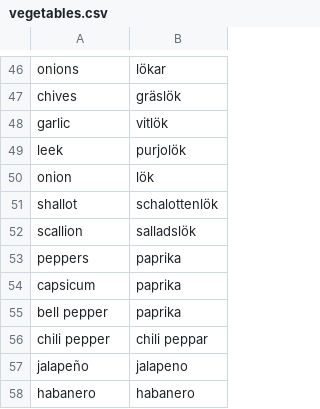
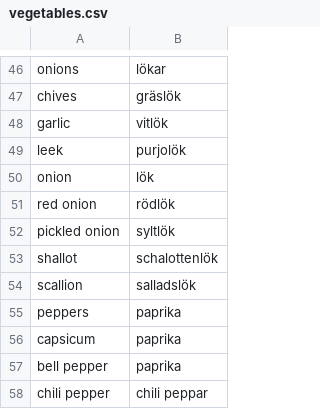
Before and after one commit to zznicole/shopping-list, a CSV file: server/data/categories/vegetables.csv, drawn as a sheet; only a part is shown, gaps mark what is left out; the shorter side is filled out with more unchanged rows.

```diff
--- a/server/data/categories/vegetables.csv
+++ b/server/data/categories/vegetables.csv
@@ -50,2 +50,4 @@ leek,purjolök
 onion,lök
+red onion, rödlök
+pickled onion,syltlök
 shallot,schalottenlök
```
Also changed, not shown: server/data/categories/baking.csv, server/data/categories/beans_nuts.csv, 21 other files.
